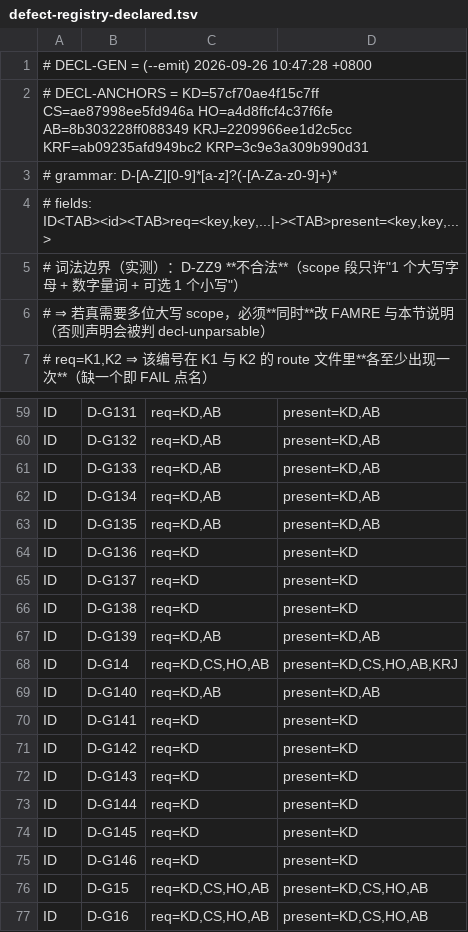
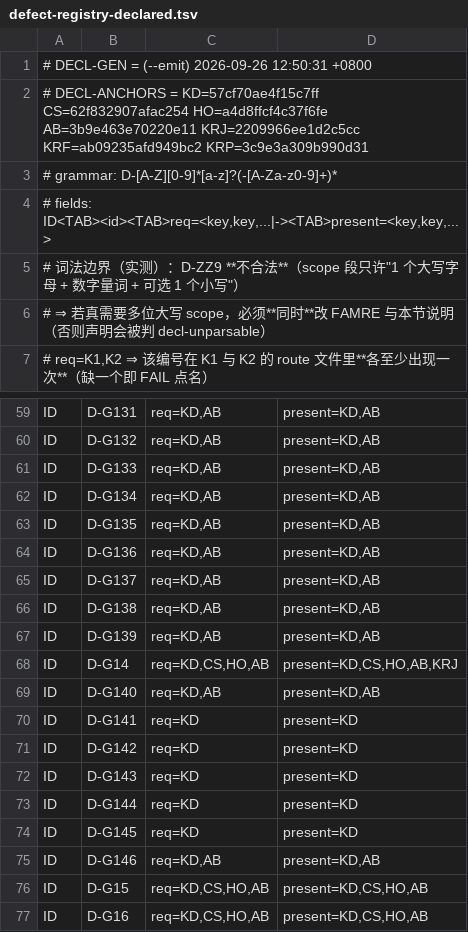
Before and after one commit to isharrrry/WPFOnLinux, a TSV file: build/MilBridge/tools/defect-registry-declared.tsv, drawn as a sheet; only a part is shown, gaps mark what is left out.

Commit message:
controller: declared re-emit (gen=#75, AB=3b9e463e70220e11)

```diff
--- a/build/MilBridge/tools/defect-registry-declared.tsv
+++ b/build/MilBridge/tools/defect-registry-declared.tsv
@@ -1,3 +1,3 @@
-# DECL-GEN = (--emit) 2026-09-26 10:47:28 +0800
-# DECL-ANCHORS = KD=57cf70ae4f15c7ff CS=ae87998ee5fd946a HO=a4d8ffcf4c37f6fe AB=8b303228ff088349 KRJ=2209966ee1d2c5cc KRF=ab09235afd949bc2 KRP=3c9e3a309b990d31
+# DECL-GEN = (--emit) 2026-09-26 12:50:31 +0800
+# DECL-ANCHORS = KD=57cf70ae4f15c7ff CS=62f832907afac254 HO=a4d8ffcf4c37f6fe AB=3b9e463e70220e11 KRJ=2209966ee1d2c5cc KRF=ab09235afd949bc2 KRP=3c9e3a309b990d31
 # grammar: D-[A-Z][0-9]*[a-z]?(-[A-Za-z0-9]+)*
@@ -63,5 +63,5 @@ ID	D-G134	req=KD,AB	present=KD,AB
 ID	D-G135	req=KD,AB	present=KD,AB
-ID	D-G136	req=KD	present=KD
-ID	D-G137	req=KD	present=KD
-ID	D-G138	req=KD	present=KD
+ID	D-G136	req=KD,AB	present=KD,AB
+ID	D-G137	req=KD,AB	present=KD,AB
+ID	D-G138	req=KD,AB	present=KD,AB
 ID	D-G139	req=KD,AB	present=KD,AB
@@ -74,3 +74,3 @@ ID	D-G144	req=KD	present=KD
 ID	D-G145	req=KD	present=KD
-ID	D-G146	req=KD	present=KD
+ID	D-G146	req=KD,AB	present=KD,AB
 ID	D-G15	req=KD,CS,HO,AB	present=KD,CS,HO,AB
```
